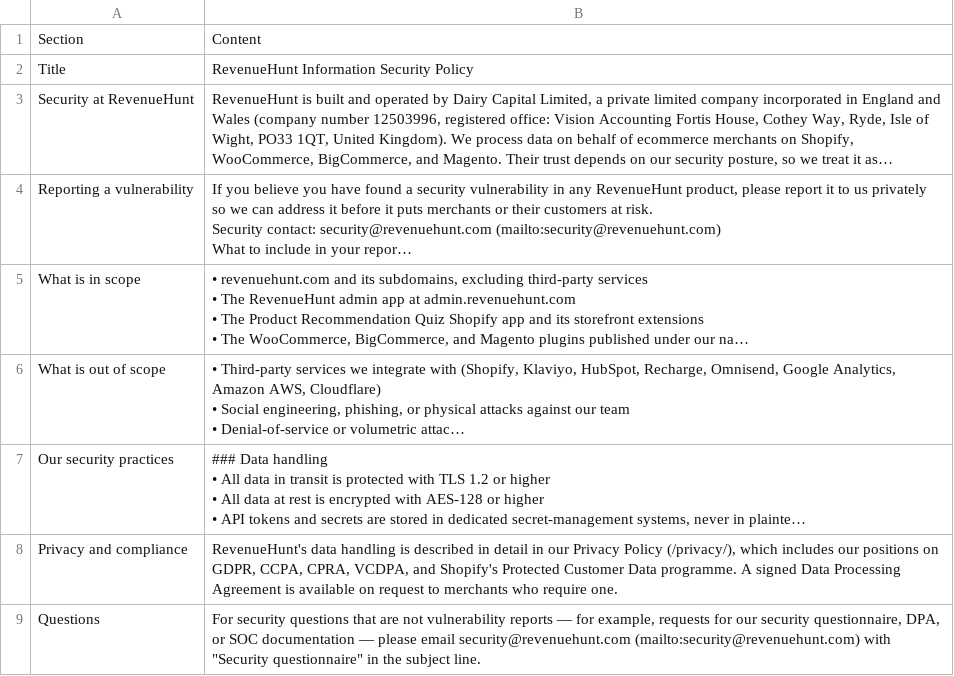
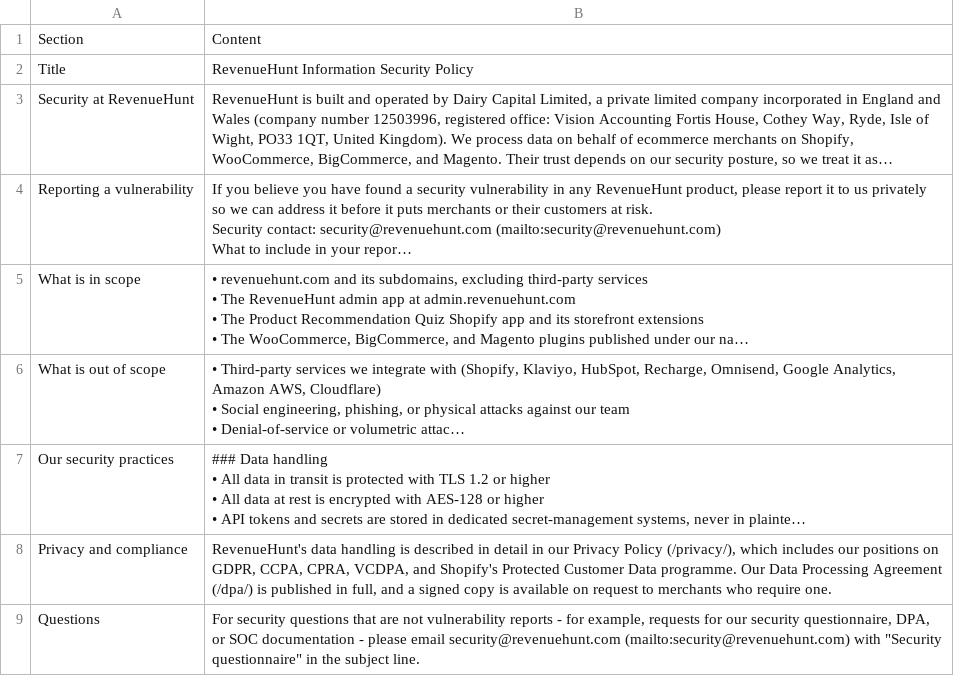
Before and after one commit to RevenueHunt/web, a CSV file: public/legal/RevenueHunt-Information-Security-Policy.csv, drawn as a sheet; long unchanged cells end in …; the diff names each change by its address in the sheet, - before the commit and + after, or states it on an @@ line.

```diff
--- a/public/legal/RevenueHunt-Information-Security-Policy.csv
+++ b/public/legal/RevenueHunt-Information-Security-Policy.csv
-B8: …Data programme. A signed Data Processing Agreement is available…
+B8: …Data programme. Our Data Processing Agreement (/dpa/) is published in full, and a signed copy is available…
-B9: …vulnerability reports — for example, requests for our security questionnaire, DPA, or SOC documentation — please email…
+B9: …vulnerability reports - for example, requests for our security questionnaire, DPA, or SOC documentation - please email…
```
Also changed, not shown: public/legal/RevenueHunt-Privacy-Policy.csv, 4 other files.
